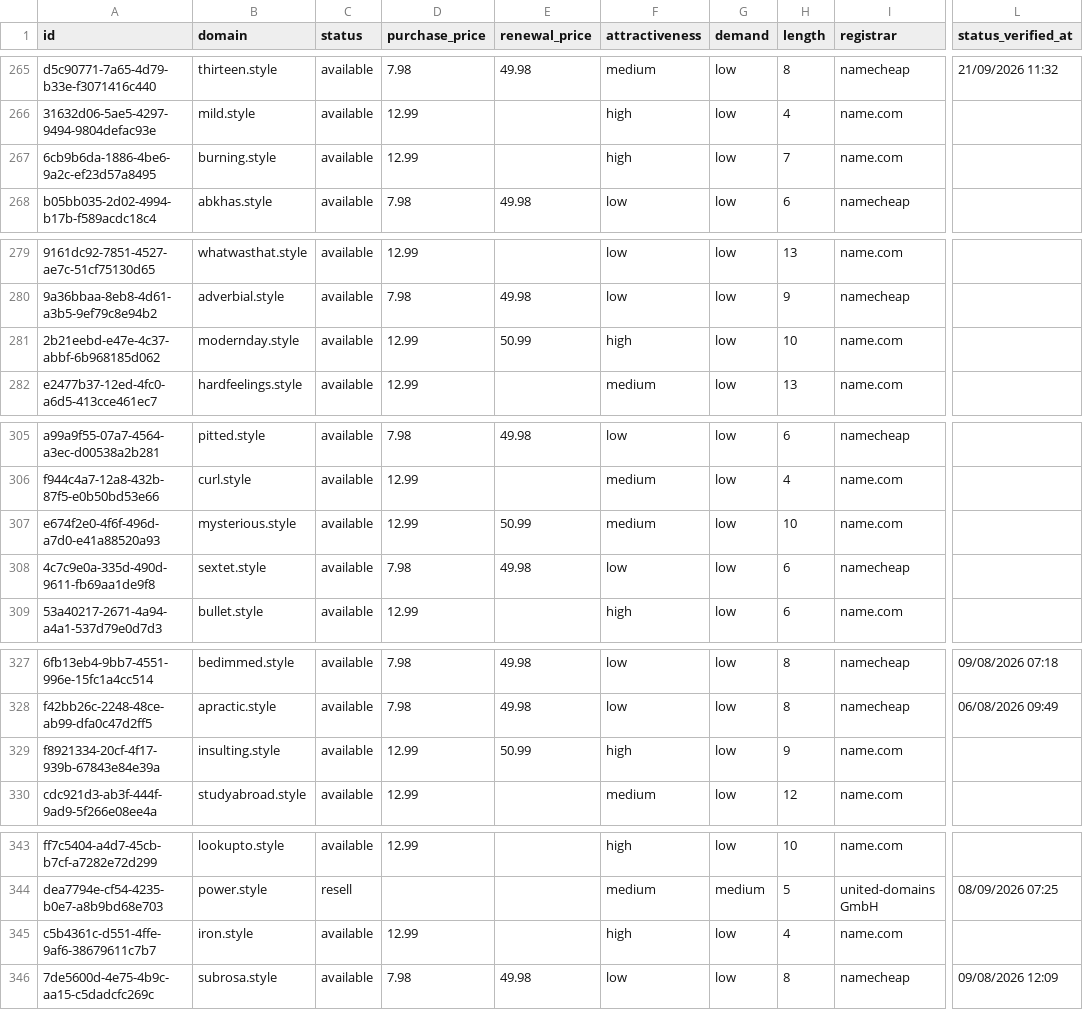
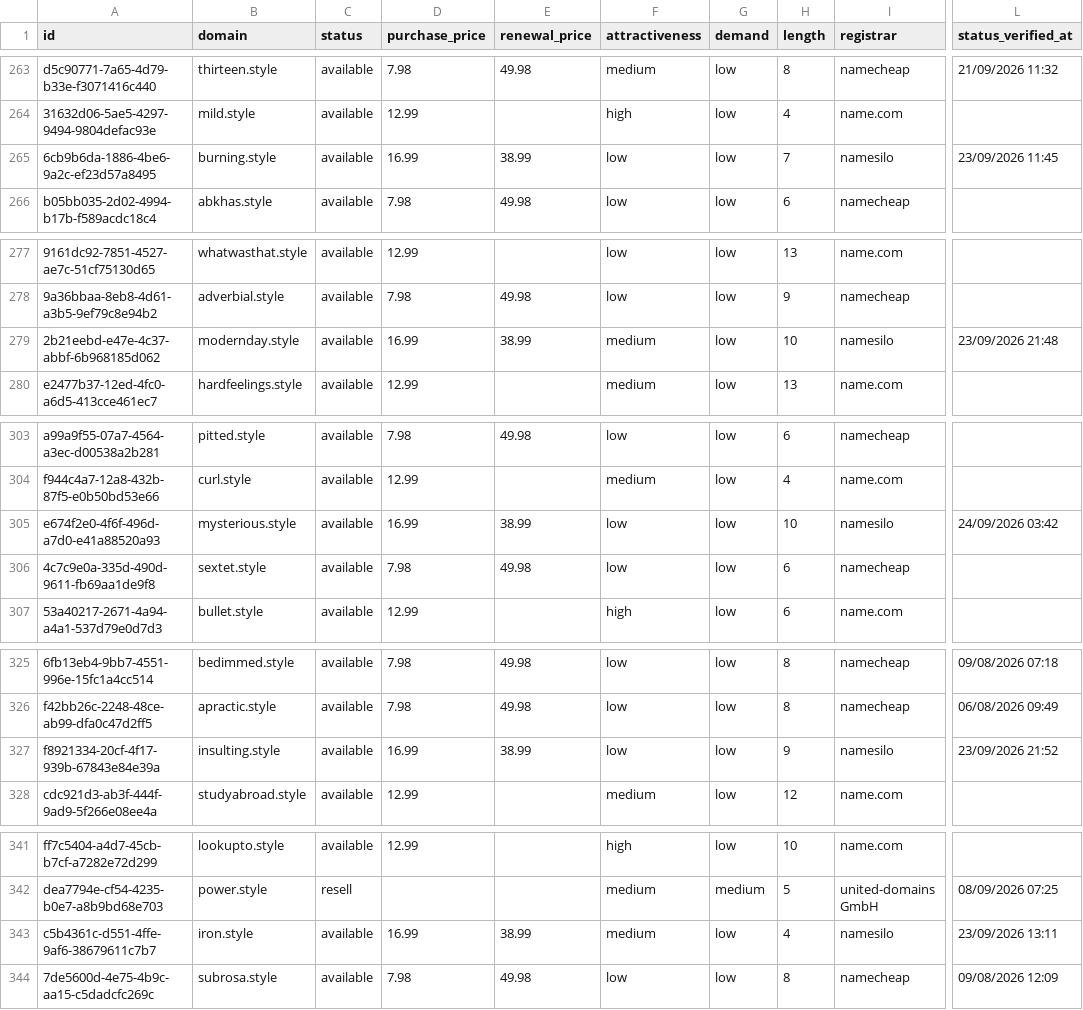
Before and after one commit to UniqueDomains/style-oneword-domains, a CSV file: style.csv, drawn as a sheet; only a part is shown, gaps mark what is left out; addresses are those after the commit; the diff covers the shown part only; the diff names each change by its address in the sheet, - before the commit and + after, or states it on an @@ line.

```diff
--- a/style.csv
+++ b/style.csv
-D265 (purchase_price): 12.99
+D265 (purchase_price): 16.99
-E265 (renewal_price): (empty)
+E265 (renewal_price): 38.99
-F265 (attractiveness): high
+F265 (attractiveness): low
-I265 (registrar): name.com
+I265 (registrar): namesilo
-L265 (status_verified_at): (empty)
+L265 (status_verified_at): 23/09/2026 11:45
-D279 (purchase_price): 12.99
+D279 (purchase_price): 16.99
-E279 (renewal_price): 50.99
+E279 (renewal_price): 38.99
-F279 (attractiveness): high
+F279 (attractiveness): medium
-I279 (registrar): name.com
+I279 (registrar): namesilo
-L279 (status_verified_at): (empty)
+L279 (status_verified_at): 23/09/2026 21:48
-D305 (purchase_price): 12.99
+D305 (purchase_price): 16.99
-E305 (renewal_price): 50.99
+E305 (renewal_price): 38.99
-F305 (attractiveness): medium
+F305 (attractiveness): low
-I305 (registrar): name.com
+I305 (registrar): namesilo
-L305 (status_verified_at): (empty)
+L305 (status_verified_at): 24/09/2026 03:42
-D327 (purchase_price): 12.99
+D327 (purchase_price): 16.99
-E327 (renewal_price): 50.99
+E327 (renewal_price): 38.99
-F327 (attractiveness): high
+F327 (attractiveness): low
-I327 (registrar): name.com
+I327 (registrar): namesilo
-L327 (status_verified_at): (empty)
+L327 (status_verified_at): 23/09/2026 21:52
-D343 (purchase_price): 12.99
+D343 (purchase_price): 16.99
-E343 (renewal_price): (empty)
+E343 (renewal_price): 38.99
-F343 (attractiveness): high
+F343 (attractiveness): medium
-I343 (registrar): name.com
+I343 (registrar): namesilo
-L343 (status_verified_at): (empty)
+L343 (status_verified_at): 23/09/2026 13:11
```
Also changed, not shown: 2 added rows, 2 removed rows and 109 edited cells elsewhere in this file, 4 other files.
